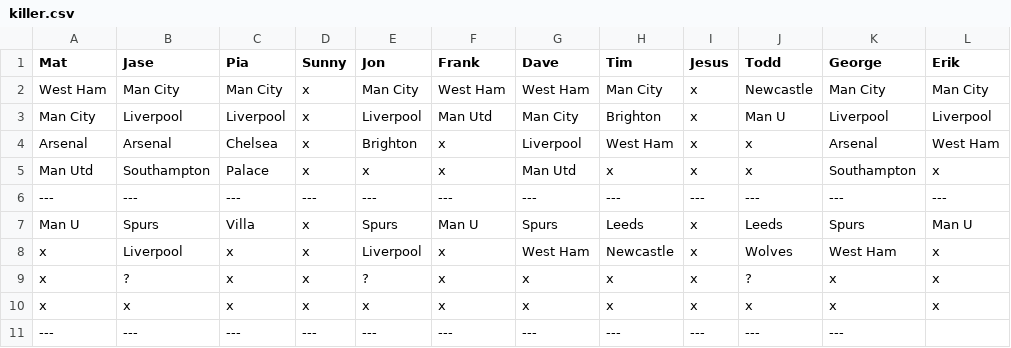
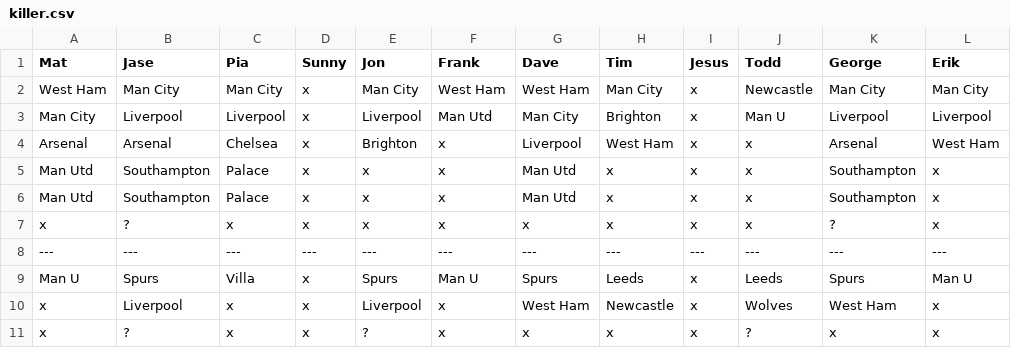
Before and after one commit to matbroughty/fffc, a CSV file: data/killer.csv, drawn as a sheet; only a part is shown; the shorter side is filled out with more unchanged rows.

```diff
--- a/data/killer.csv
+++ b/data/killer.csv
@@ -5,2 +5,4 @@ Arsenal,Arsenal,Chelsea,x,Brighton,x,Liverpool,West Ham,x,x,Arsenal,West Ham
 Man Utd,Southampton,Palace,x,x,x,Man Utd,x,x,x,Southampton,x
+Man Utd,Southampton,Palace,x,x,x,Man Utd,x,x,x,Southampton,x
+x,?,x,x,x,x,x,x,x,x,?,x
 ---,---,---,---,---,---,---,---,---,---,---,---
```
Also changed, not shown: data/hpd.csv, data/kent.csv, 4 other files.
